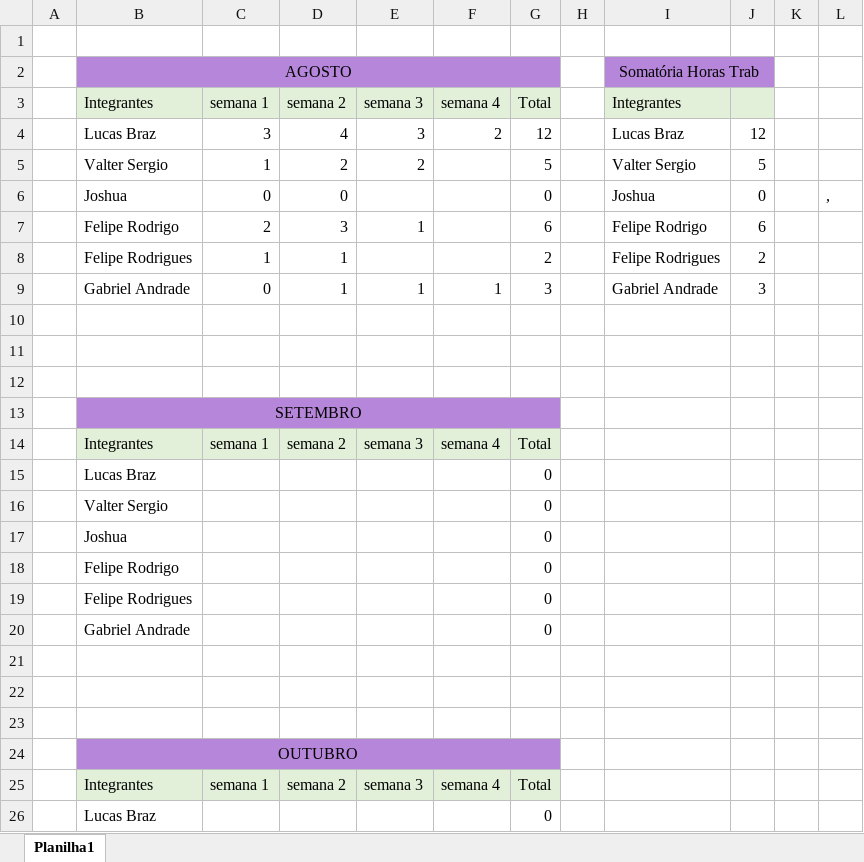
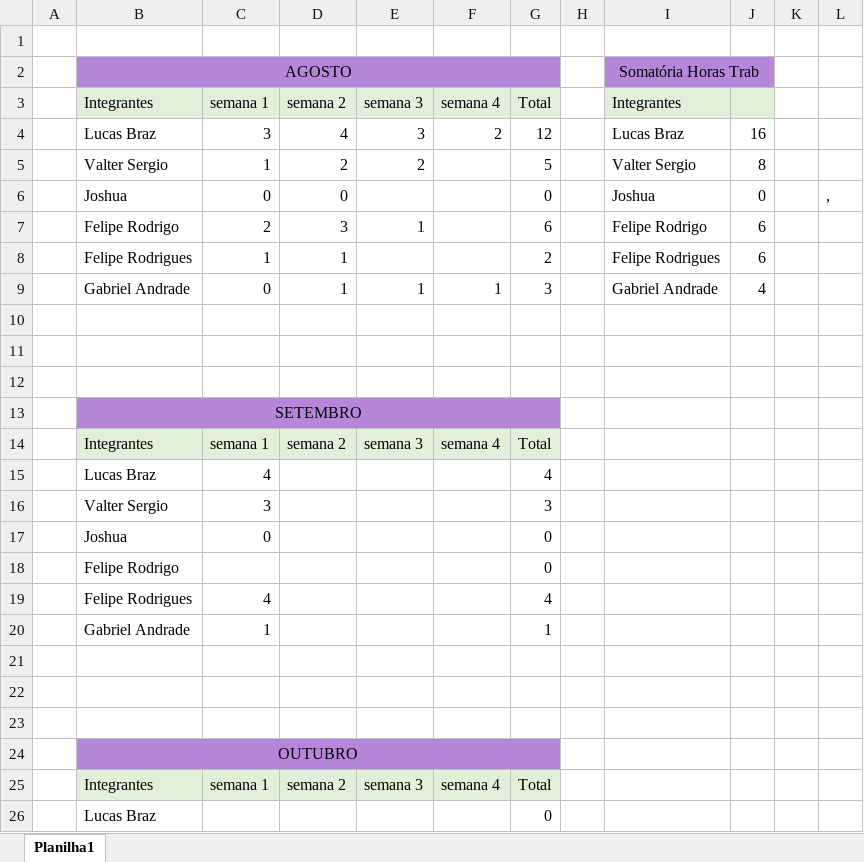
Before and after one commit to ValterRibeiro1994/tcc-etec, an Excel workbook: tcc-documentacao/Planejamento/planilhas/horas-trabalhadas-tcc.xlsx, sheet Planilha1, drawn as a sheet; only a part is shown; values as stored, in another font and other column widths than the file's, no borders; removed rows and columns are numbered as before the commit, all else as after; the diff names each change by its address in the sheet, - before the commit and + after, or states it on an @@ line.

```diff
--- a/tcc-documentacao/Planejamento/planilhas/horas-trabalhadas-tcc.xlsx (sheet Planilha1)
+++ b/tcc-documentacao/Planejamento/planilhas/horas-trabalhadas-tcc.xlsx (sheet Planilha1)
-J4: 12
+J4: 16
-J5: 5
+J5: 8
-J8: 2
+J8: 6
-J9: 3
+J9: 4
-row 15:  | Lucas Braz |  |  |  |  | 0
-row 16:  | Valter Sergio |  |  |  |  | 0
+row 15:  | Lucas Braz | 4 |  |  |  | 4
+row 16:  | Valter Sergio | 3 |  |  |  | 3
-C17: (empty)
+C17: 0
-row 19:  | Felipe Rodrigues |  |  |  |  | 0
-row 20:  | Gabriel Andrade |  |  |  |  | 0
+row 19:  | Felipe Rodrigues | 4 |  |  |  | 4
+row 20:  | Gabriel Andrade | 1 |  |  |  | 1
```
Also changed, not shown: 1 other file.
